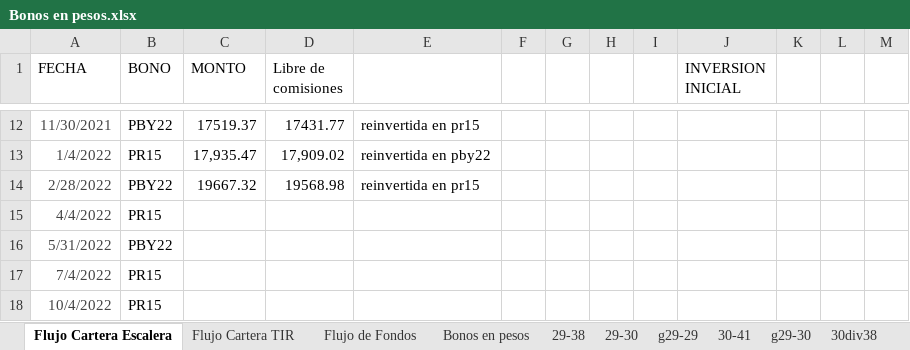
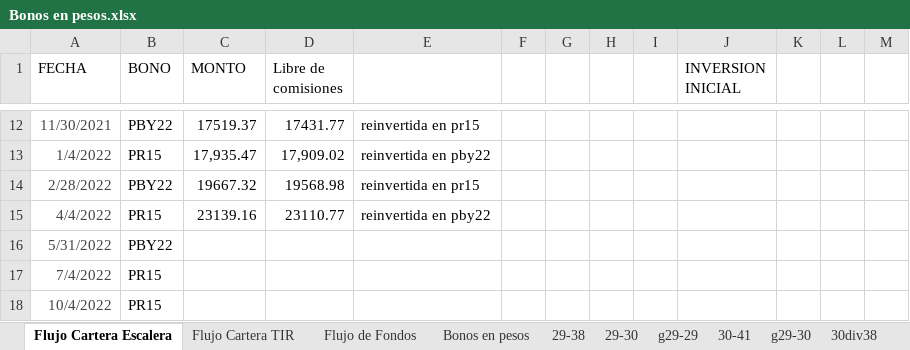
Before and after one commit to alferrelli/Excel-Bonos, an Excel workbook: Bonos en pesos.xlsx, sheet Flujo Cartera Escalera, drawn as a sheet; only a part is shown, gaps mark what is left out; values as stored, in another font and other column widths than the file's, no borders; removed rows and columns are numbered as before the commit, all else as after; the diff names each change by its address in the sheet, - before the commit and + after, or states it on an @@ line.

```diff
--- a/Bonos en pesos.xlsx (sheet Flujo Cartera Escalera)
+++ b/Bonos en pesos.xlsx (sheet Flujo Cartera Escalera)
-row 15: 4/4/2022 | PR15
+row 15: 4/4/2022 | PR15 | 23139.16 | 23110.77 | reinvertida en pby22
```
Also changed, not shown: sheet Flujo de Fondos, Bonos en dolares.xlsm, 2 other files.
